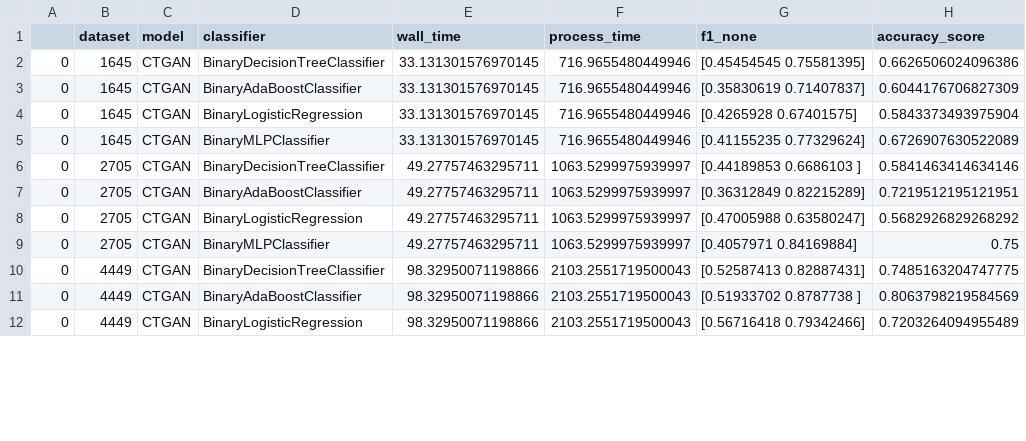
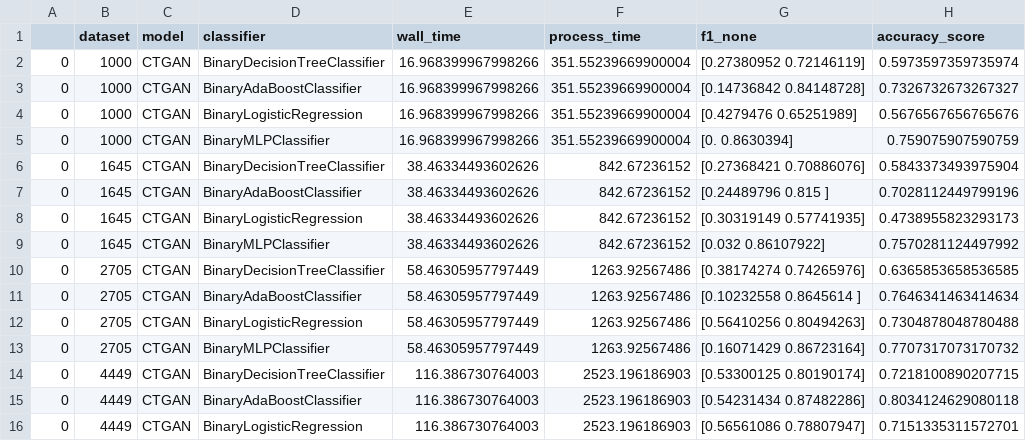
Before and after one commit to bips-hb/generative_rf, a CSV file: benchmark/CTGAN_cpu-1.csv, drawn as a sheet; only a part is shown; the diff covers the shown part only.

```diff
--- a/benchmark/CTGAN_cpu-1.csv
+++ b/benchmark/CTGAN_cpu-1.csv
@@ -1,12 +1,16 @@
 ,dataset,model,classifier,wall_time,process_time,f1_none,accuracy_score
-0,1645,CTGAN,BinaryDecisionTreeClassifier,33.131301576970145,716.9655480449946,[0.45454545 0.75581395],0.6626506024096386
-0,1645,CTGAN,BinaryAdaBoostClassifier,33.131301576970145,716.9655480449946,[0.35830619 0.71407837],0.6044176706827309
-0,1645,CTGAN,BinaryLogisticRegression,33.131301576970145,716.9655480449946,[0.4265928  0.67401575],0.5843373493975904
-0,1645,CTGAN,BinaryMLPClassifier,33.131301576970145,716.9655480449946,[0.41155235 0.77329624],0.6726907630522089
-0,2705,CTGAN,BinaryDecisionTreeClassifier,49.27757463295711,1063.5299975939997,[0.44189853 0.6686103 ],0.5841463414634146
-0,2705,CTGAN,BinaryAdaBoostClassifier,49.27757463295711,1063.5299975939997,[0.36312849 0.82215289],0.7219512195121951
-0,2705,CTGAN,BinaryLogisticRegression,49.27757463295711,1063.5299975939997,[0.47005988 0.63580247],0.5682926829268292
-0,2705,CTGAN,BinaryMLPClassifier,49.27757463295711,1063.5299975939997,[0.4057971  0.84169884],0.75
-0,4449,CTGAN,BinaryDecisionTreeClassifier,98.32950071198866,2103.2551719500043,[0.52587413 0.82887431],0.7485163204747775
-0,4449,CTGAN,BinaryAdaBoostClassifier,98.32950071198866,2103.2551719500043,[0.51933702 0.8787738 ],0.8063798219584569
-0,4449,CTGAN,BinaryLogisticRegression,98.32950071198866,2103.2551719500043,[0.56716418 0.79342466],0.7203264094955489
+0,1000,CTGAN,BinaryDecisionTreeClassifier,16.968399967998266,351.55239669900004,[0.27380952 0.72146119],0.5973597359735974
+0,1000,CTGAN,BinaryAdaBoostClassifier,16.968399967998266,351.55239669900004,[0.14736842 0.84148728],0.7326732673267327
+0,1000,CTGAN,BinaryLogisticRegression,16.968399967998266,351.55239669900004,[0.4279476  0.65251989],0.5676567656765676
+0,1000,CTGAN,BinaryMLPClassifier,16.968399967998266,351.55239669900004,[0.        0.8630394],0.759075907590759
+0,1645,CTGAN,BinaryDecisionTreeClassifier,38.46334493602626,842.67236152,[0.27368421 0.70886076],0.5843373493975904
+0,1645,CTGAN,BinaryAdaBoostClassifier,38.46334493602626,842.67236152,[0.24489796 0.815     ],0.7028112449799196
+0,1645,CTGAN,BinaryLogisticRegression,38.46334493602626,842.67236152,[0.30319149 0.57741935],0.4738955823293173
+0,1645,CTGAN,BinaryMLPClassifier,38.46334493602626,842.67236152,[0.032      0.86107922],0.7570281124497992
+0,2705,CTGAN,BinaryDecisionTreeClassifier,58.46305957797449,1263.92567486,[0.38174274 0.74265976],0.6365853658536585
+0,2705,CTGAN,BinaryAdaBoostClassifier,58.46305957797449,1263.92567486,[0.10232558 0.8645614 ],0.7646341463414634
+0,2705,CTGAN,BinaryLogisticRegression,58.46305957797449,1263.92567486,[0.56410256 0.80494263],0.7304878048780488
+0,2705,CTGAN,BinaryMLPClassifier,58.46305957797449,1263.92567486,[0.16071429 0.86723164],0.7707317073170732
+0,4449,CTGAN,BinaryDecisionTreeClassifier,116.386730764003,2523.196186903,[0.53300125 0.80190174],0.7218100890207715
+0,4449,CTGAN,BinaryAdaBoostClassifier,116.386730764003,2523.196186903,[0.54231434 0.87482286],0.8034124629080118
+0,4449,CTGAN,BinaryLogisticRegression,116.386730764003,2523.196186903,[0.56561086 0.78807947],0.7151335311572701
```
Also changed, not shown: 67 edited cells elsewhere in this file, benchmark/CTGAN_cpu-2.csv, benchmark/CTGAN_cpu-3.csv, 2 other files.
